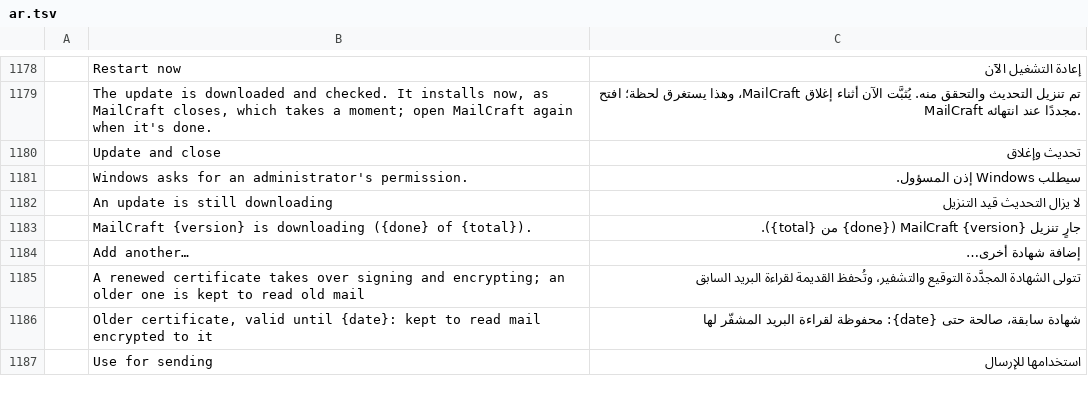
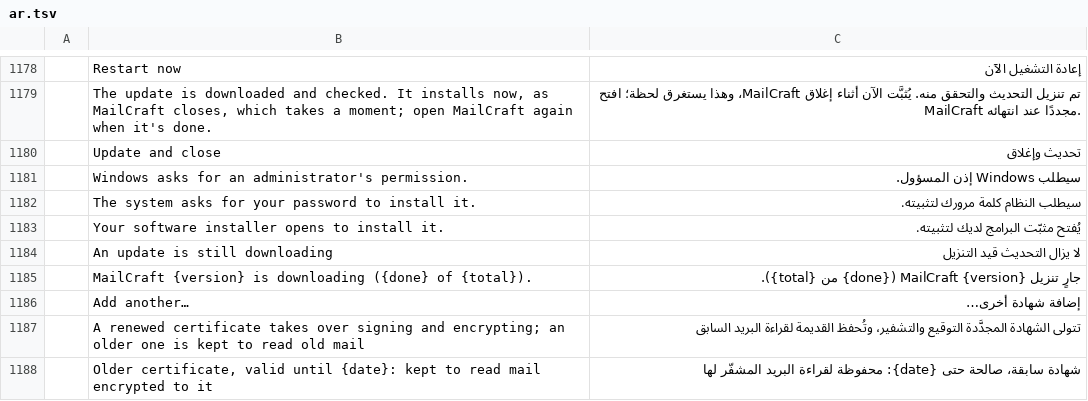
Before and after one commit to ZIDAN44/mailcraft, a TSV file: crates/ui-egui/src/i18n/ar.tsv, drawn as a sheet; only a part is shown, gaps mark what is left out; the shorter side is filled out with more unchanged rows; the diff names each change by its address in the sheet, - before the commit and + after, or states it on an @@ line.

```diff
--- a/crates/ui-egui/src/i18n/ar.tsv
+++ b/crates/ui-egui/src/i18n/ar.tsv
+row 1182:  | The system asks for your password to install it. | سيطلب النظام كلمة مرورك لتثبيته.
+row 1183:  | Your software installer opens to install it. | يُفتح مثبّت البرامج لديك لتثبيته.
```
Also changed, not shown: crates/ui-egui/src/i18n/de.tsv, crates/ui-egui/src/i18n/he.tsv, 33 other files.
